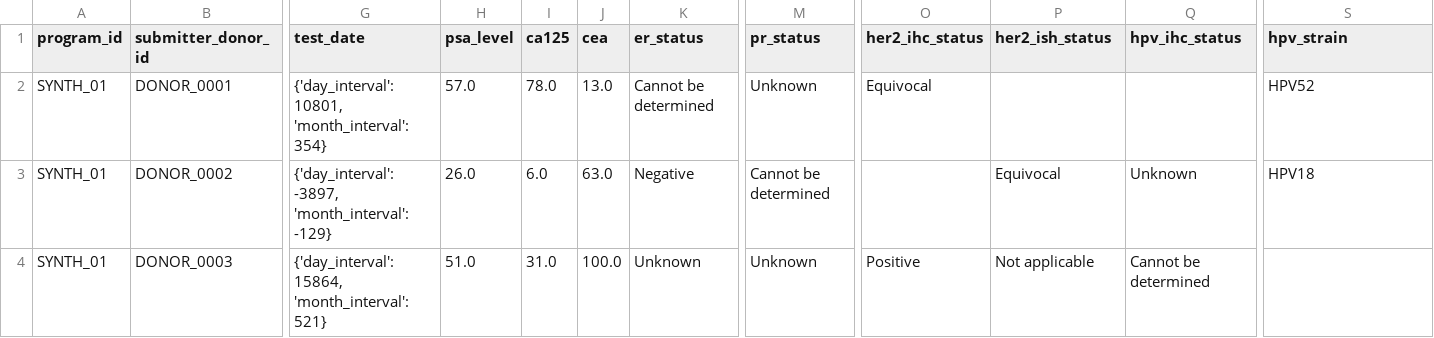
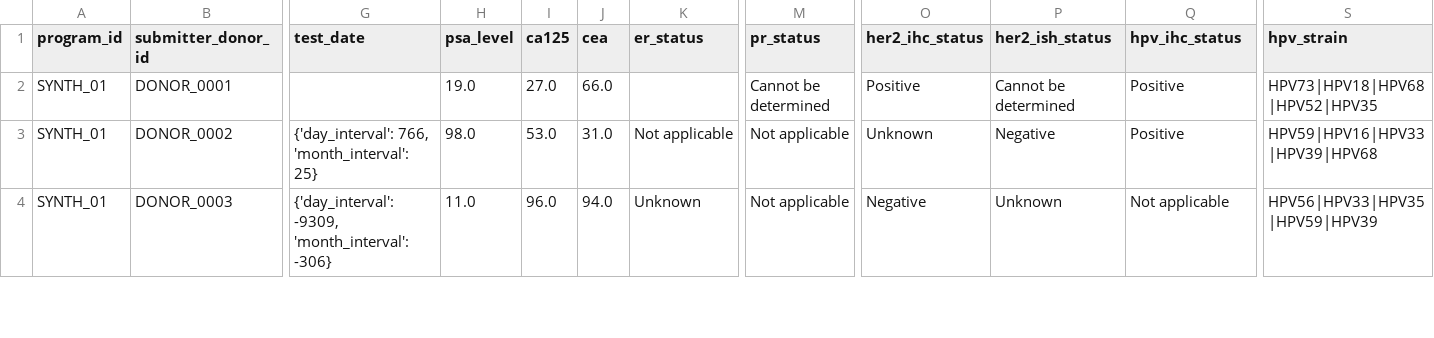
Before and after one commit to CanDIG/mohccn-synthetic-data, a CSV file: extra_small_dataset_csv/raw_data/Biomarker.csv, drawn as a sheet; only a part is shown, gaps mark what is left out; the diff covers the shown part only; the diff names each change by its address in the sheet, - before the commit and + after, or states it on an @@ line.

```diff
--- a/extra_small_dataset_csv/raw_data/Biomarker.csv
+++ b/extra_small_dataset_csv/raw_data/Biomarker.csv
-G2 (test_date): {'day_interval': 10801, 'month_interval': 354}
+G2 (test_date): (empty)
-H2 (psa_level): 57.0
+H2 (psa_level): 19.0
-I2 (ca125): 78.0
+I2 (ca125): 27.0
-J2 (cea): 13.0
+J2 (cea): 66.0
-K2 (er_status): Cannot be determined
+K2 (er_status): (empty)
-M2 (pr_status): Unknown
+M2 (pr_status): Cannot be determined
-O2 (her2_ihc_status): Equivocal
+O2 (her2_ihc_status): Positive
-P2 (her2_ish_status): (empty)
+P2 (her2_ish_status): Cannot be determined
-Q2 (hpv_ihc_status): (empty)
+Q2 (hpv_ihc_status): Positive
-S2 (hpv_strain): HPV52
+S2 (hpv_strain): HPV73|HPV18|HPV68|HPV52|HPV35
-G3 (test_date): {'day_interval': -3897, 'month_interval': -129}
+G3 (test_date): {'day_interval': 766, 'month_interval': 25}
-H3 (psa_level): 26.0
+H3 (psa_level): 98.0
-I3 (ca125): 6.0
+I3 (ca125): 53.0
-J3 (cea): 63.0
+J3 (cea): 31.0
-K3 (er_status): Negative
+K3 (er_status): Not applicable
-M3 (pr_status): Cannot be determined
+M3 (pr_status): Not applicable
-O3 (her2_ihc_status): (empty)
+O3 (her2_ihc_status): Unknown
-P3 (her2_ish_status): Equivocal
+P3 (her2_ish_status): Negative
-Q3 (hpv_ihc_status): Unknown
+Q3 (hpv_ihc_status): Positive
-S3 (hpv_strain): HPV18
+S3 (hpv_strain): HPV59|HPV16|HPV33|HPV39|HPV68
-G4 (test_date): {'day_interval': 15864, 'month_interval': 521}
+G4 (test_date): {'day_interval': -9309, 'month_interval': -306}
-H4 (psa_level): 51.0
+H4 (psa_level): 11.0
-I4 (ca125): 31.0
+I4 (ca125): 96.0
-J4 (cea): 100.0
+J4 (cea): 94.0
-M4 (pr_status): Unknown
+M4 (pr_status): Not applicable
-O4 (her2_ihc_status): Positive
+O4 (her2_ihc_status): Negative
-P4 (her2_ish_status): Not applicable
+P4 (her2_ish_status): Unknown
-Q4 (hpv_ihc_status): Cannot be determined
+Q4 (hpv_ihc_status): Not applicable
-S4 (hpv_strain): (empty)
+S4 (hpv_strain): HPV56|HPV33|HPV35|HPV59|HPV39
```
Also changed, not shown: 51 edited cells elsewhere in this file, extra_small_dataset_csv/raw_data/Exposure.csv, extra_small_dataset_csv/raw_data/FollowUp.csv, 44 other files.
